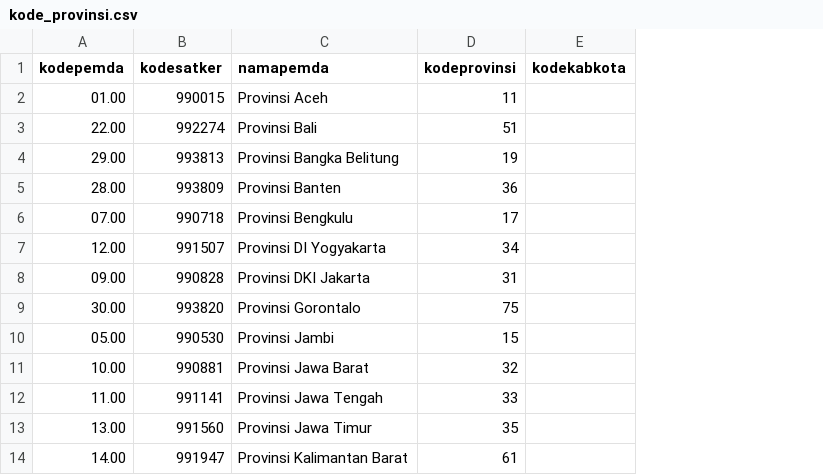
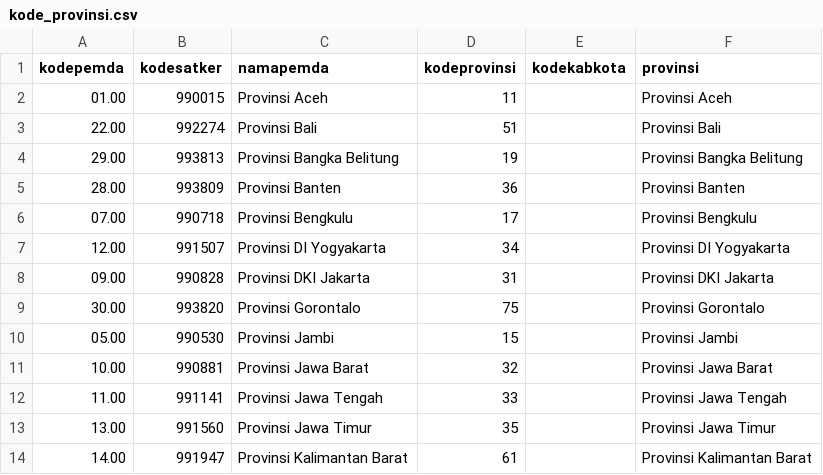
Before and after one commit to BetaUliansyah/jaga-apbd-scraper, a CSV file: kode_provinsi.csv, drawn as a sheet; only a part is shown; the diff names each change by its address in the sheet, - before the commit and + after, or states it on an @@ line.

```diff
--- a/kode_provinsi.csv
+++ b/kode_provinsi.csv
+column F (provinsi), rows 2-14: Provinsi Aceh | Provinsi Bali | Provinsi Bangka Belitung | Provinsi Banten | Provinsi Bengkulu | Provinsi DI Yogyakarta | Provinsi DKI Jakarta | Provinsi Gorontalo | Provinsi Jambi | Provinsi Jawa Barat | Provinsi Jawa Tengah | Provinsi Jawa Timur | Provinsi Kalimantan Barat
```
Also changed, not shown: 7 other files.
